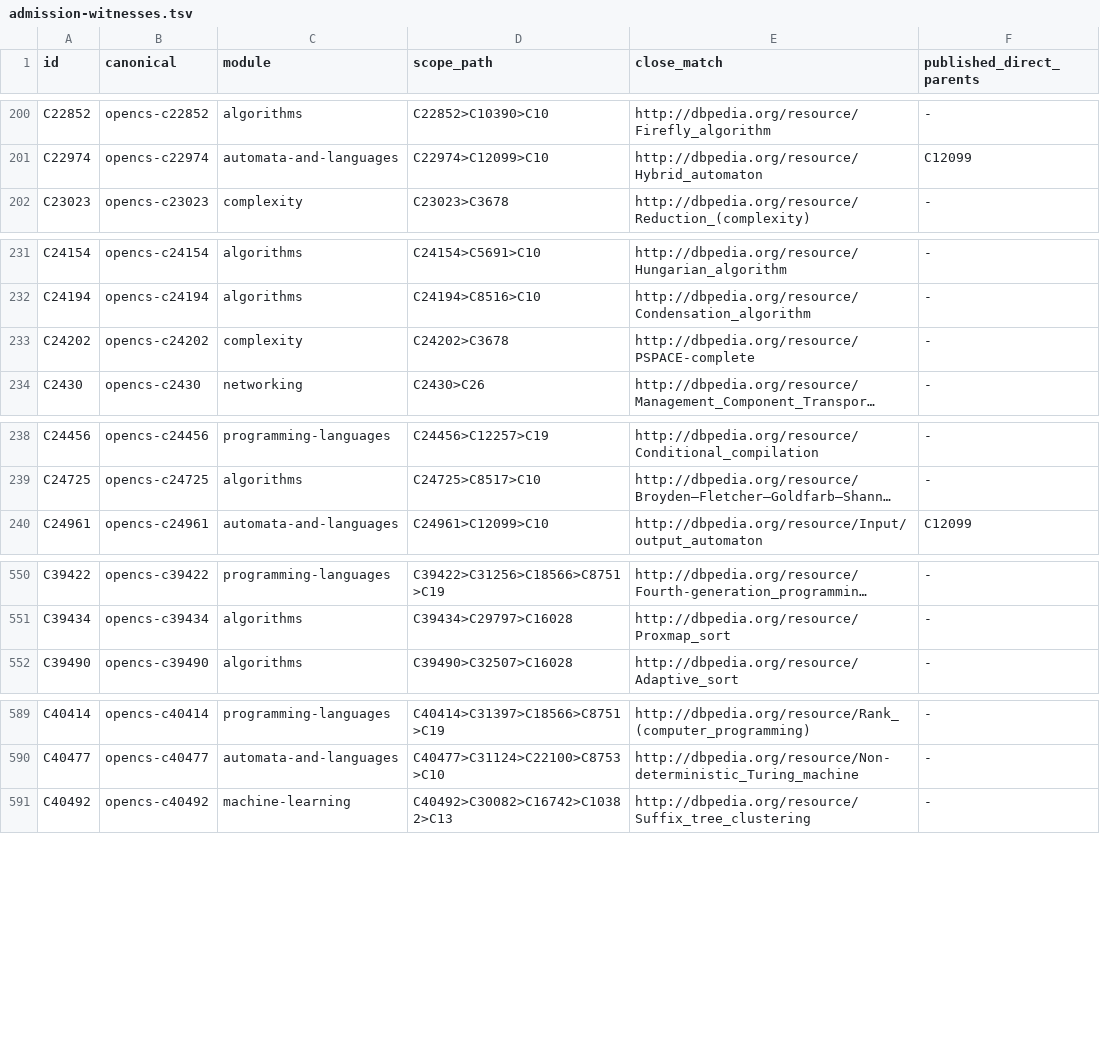
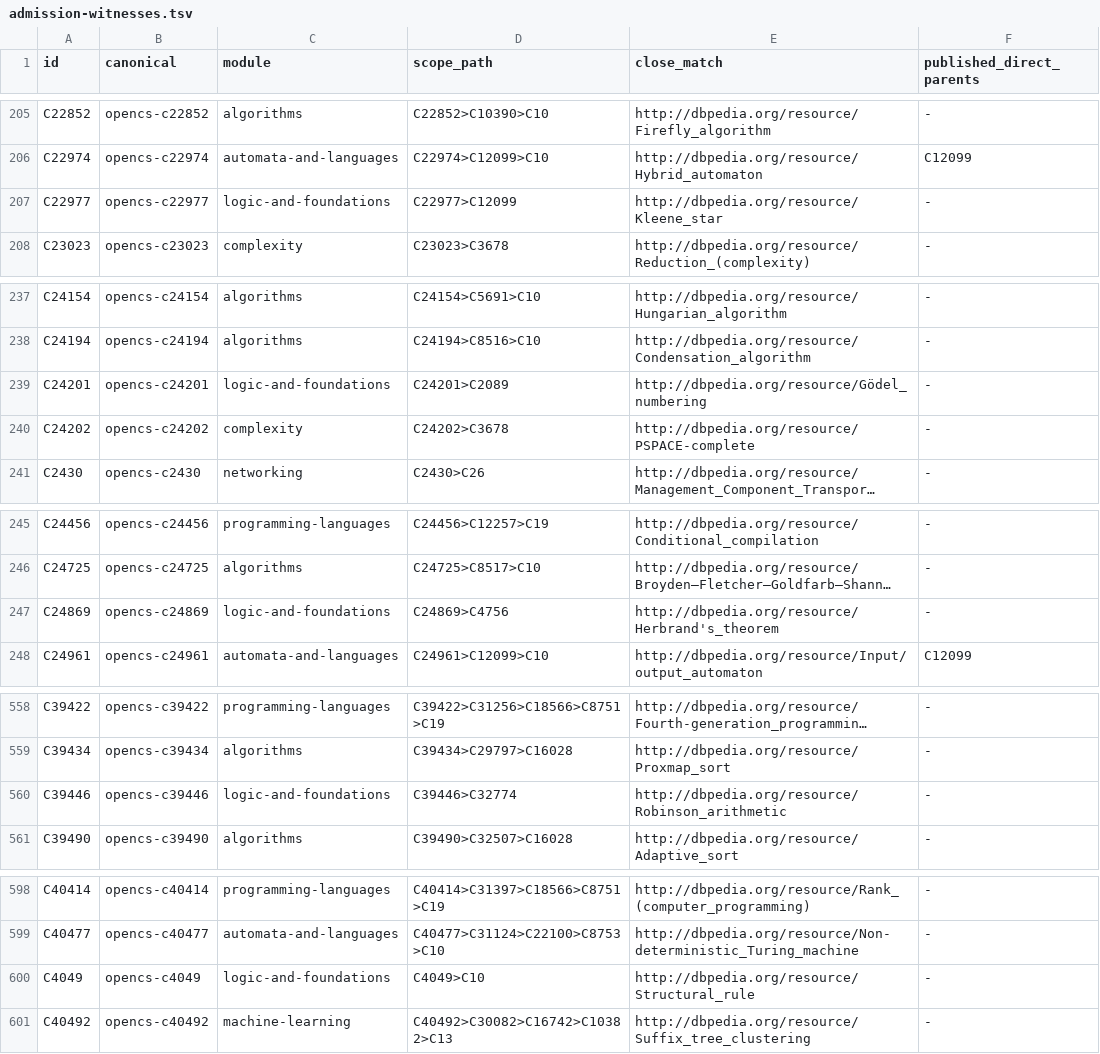
Before and after one commit to curricula-live/ontology-formal-sciences, a TSV file: sources/opencs/admission-witnesses.tsv, drawn as a sheet; only a part is shown, gaps mark what is left out; long unchanged cells end in …; the diff covers the shown part only; the diff names each change by its address in the sheet, - before the commit and + after, or states it on an @@ line.

```diff
--- a/sources/opencs/admission-witnesses.tsv
+++ b/sources/opencs/admission-witnesses.tsv
+row 207: C22977 | opencs-c22977 | logic-and-foundations | C22977>C12099 | http://dbpedia.org/resource/Kleene_star | -
+row 239: C24201 | opencs-c24201 | logic-and-foundations | C24201>C2089 | http://dbpedia.org/resource/Gödel_numbering | -
+row 247: C24869 | opencs-c24869 | logic-and-foundations | C24869>C4756 | http://dbpedia.org/resource/Herbrand's_theorem | -
+row 560: C39446 | opencs-c39446 | logic-and-foundations | C39446>C32774 | http://dbpedia.org/resource/Robinson_arithmetic | -
+row 600: C4049 | opencs-c4049 | logic-and-foundations | C4049>C10 | http://dbpedia.org/resource/Structural_rule | -
```
Also changed, not shown: 16 added rows elsewhere in this file, 58 other files.
